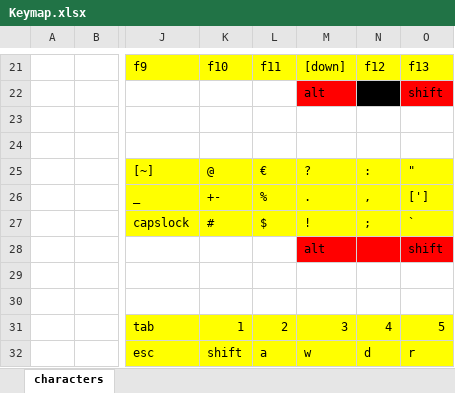
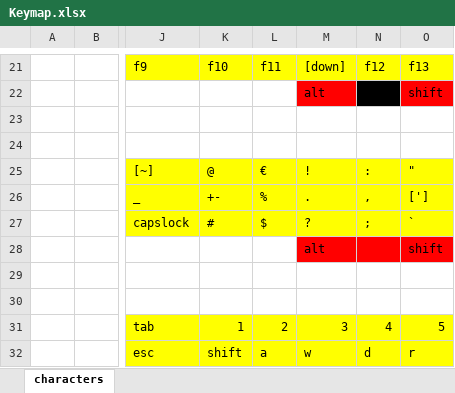
Before and after one commit to Lupindakaas/zmk-config, an Excel workbook: Keymap.xlsx, sheet characters, drawn as a sheet; only a part is shown, gaps mark what is left out; values as stored, in another font and other column widths than the file's, no borders; the diff names each change by its address in the sheet, - before the commit and + after, or states it on an @@ line.

```diff
--- a/Keymap.xlsx (sheet characters)
+++ b/Keymap.xlsx (sheet characters)
-M25: ?
+M25: !
-M27: !
+M27: ?
```
Also changed, not shown: 1 other file.
